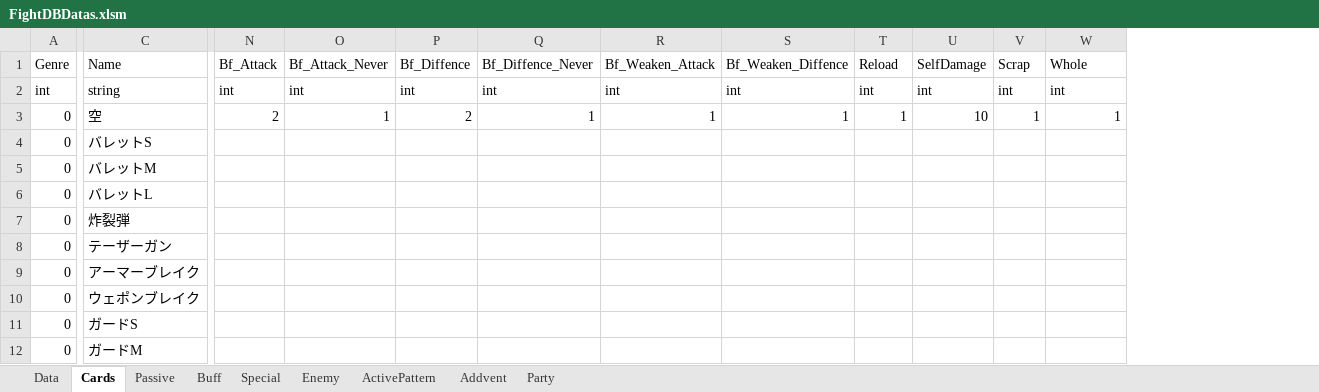
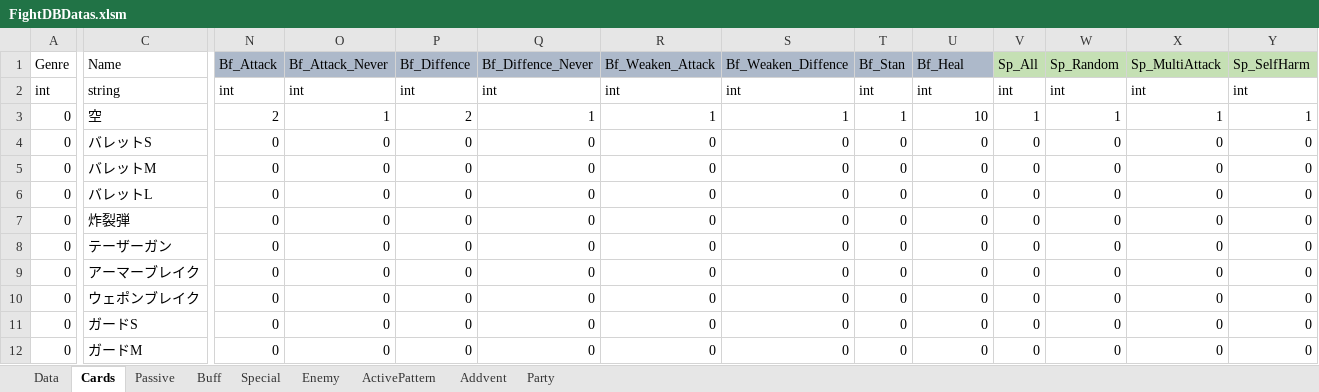
Before and after one commit to asaburo3983/LoveBullet, an Excel workbook: 管理/素材用エクセル/FightDBDatas.xlsm, sheet Cards, drawn as a sheet; only a part is shown, gaps mark what is left out; values as stored, in another font and other column widths than the file's, no borders; conditional formats not drawn; the diff covers the shown part only; the diff names each change by its address in the sheet, - before the commit and + after, or states it on an @@ line.

```diff
--- a/管理/素材用エクセル/FightDBDatas.xlsm (sheet Cards)
+++ b/管理/素材用エクセル/FightDBDatas.xlsm (sheet Cards)
+column X (Sp_MultiAttack), rows 2-12: int | 1 | 0 | 0 | 0 | 0 | 0 | 0 | 0 | 0 | 0
+column Y (Sp_SelfHarm), rows 2-12: int | 1 | 0 | 0 | 0 | 0 | 0 | 0 | 0 | 0 | 0
-N1:U1 fill: none
+N1:U1 fill: #ADB9CA
-T1: Reload
+T1: Bf_Stan
-U1: SelfDamage
+U1: Bf_Heal
-V1: Scrap
+V1: Sp_All
-V1:W1 fill: none
+V1:W1 fill: #C5E0B4
-W1: Whole
+W1: Sp_Random
-N4:N12 (Bf_Attack): (empty)
+N4:N12 (Bf_Attack): 0
-O4:O12 (Bf_Attack_Never): (empty)
+O4:O12 (Bf_Attack_Never): 0
-P4:P12 (Bf_Diffence): (empty)
+P4:P12 (Bf_Diffence): 0
-Q4:Q12 (Bf_Diffence_Never): (empty)
+Q4:Q12 (Bf_Diffence_Never): 0
-R4:R12 (Bf_Weaken_Attack): (empty)
+R4:R12 (Bf_Weaken_Attack): 0
-S4:S12 (Bf_Weaken_Diffence): (empty)
+S4:S12 (Bf_Weaken_Diffence): 0
-T4:T12 (Bf_Stan): (empty)
+T4:T12 (Bf_Stan): 0
-U4:U12 (Bf_Heal): (empty)
+U4:U12 (Bf_Heal): 0
-V4:V12 (Sp_All): (empty)
+V4:V12 (Sp_All): 0
-W4:W12 (Sp_Random): (empty)
+W4:W12 (Sp_Random): 0
```
Also changed, not shown: 2 added columns elsewhere in this sheet, sheet ActivePattern, sheet Special, 24 other files.
